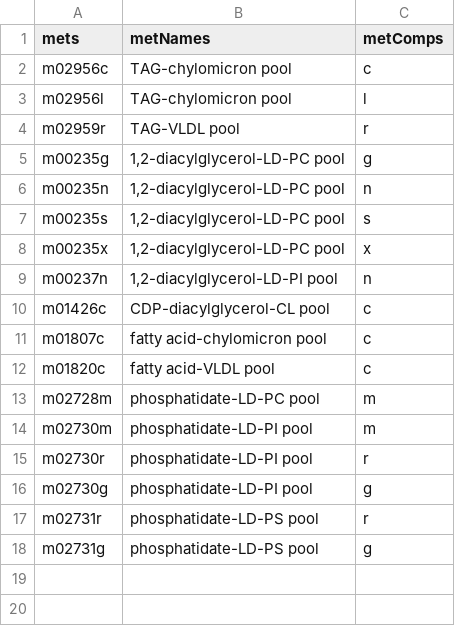
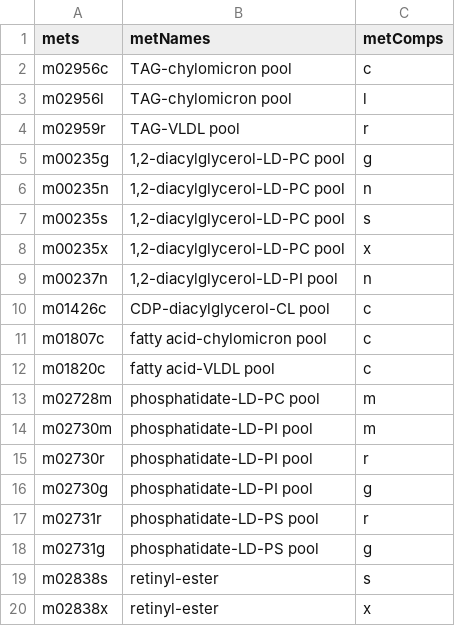
Before and after one commit to SysBioChalmers/Human-GEM, a TSV file: ComplementaryData/modelCuration/mets4massBal.tsv, drawn as a sheet; the diff names each change by its address in the sheet, - before the commit and + after, or states it on an @@ line.

Commit message:
feat: add new compartment versions of retintyl-ester to mets4massBal.tsv

```diff
--- a/ComplementaryData/modelCuration/mets4massBal.tsv
+++ b/ComplementaryData/modelCuration/mets4massBal.tsv
+row 19: m02838s | retinyl-ester | s
+row 20: m02838x | retinyl-ester | x
```
